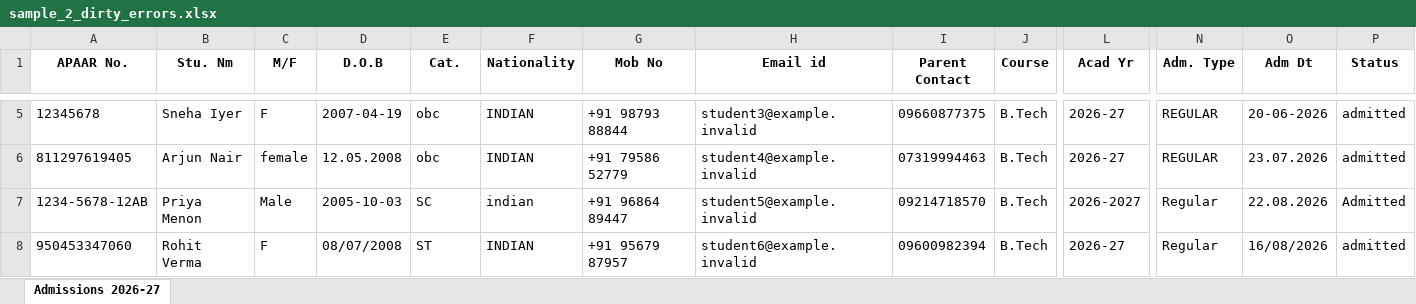
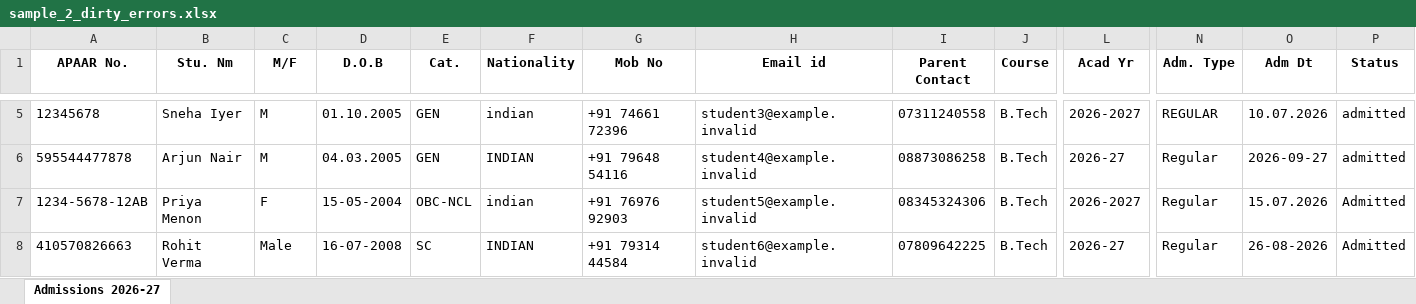
Before and after one commit to Archee-Khandelwal/apaar-platform, an Excel workbook: samples/sample_2_dirty_errors.xlsx, sheet Admissions 2026-27, drawn as a sheet; only a part is shown, gaps mark what is left out; values as stored, in another font and other column widths than the file's, no borders; the diff covers the shown part only; the diff names each change by its address in the sheet, - before the commit and + after, or states it on an @@ line.

```diff
--- a/samples/sample_2_dirty_errors.xlsx (sheet Admissions 2026-27)
+++ b/samples/sample_2_dirty_errors.xlsx (sheet Admissions 2026-27)
-C5 (M/F): F
+C5 (M/F): M
-D5 (D.O.B): 2007-04-19
+D5 (D.O.B): 01.10.2005
-E5:E6 (Cat.): obc
+E5:E6 (Cat.): GEN
-F5 (Nationality): INDIAN
+F5 (Nationality): indian
-G5 (Mob No): +91 98793 88844
+G5 (Mob No): +91 74661 72396
-I5 (Parent Contact): 09660877375
+I5 (Parent Contact): 07311240558
-L5 (Acad Yr): 2026-27
+L5 (Acad Yr): 2026-2027
-O5 (Adm Dt): 20-06-2026
+O5 (Adm Dt): 10.07.2026
-A6 (APAAR No.): 811297619405
+A6 (APAAR No.): 595544477878
-C6 (M/F): female
+C6 (M/F): M
-D6 (D.O.B): 12.05.2008
+D6 (D.O.B): 04.03.2005
-G6 (Mob No): +91 79586 52779
+G6 (Mob No): +91 79648 54116
-I6 (Parent Contact): 07319994463
+I6 (Parent Contact): 08873086258
-N6 (Adm. Type): REGULAR
+N6 (Adm. Type): Regular
-O6 (Adm Dt): 23.07.2026
+O6 (Adm Dt): 2026-09-27
-C7 (M/F): Male
+C7 (M/F): F
-D7 (D.O.B): 2005-10-03
+D7 (D.O.B): 15-05-2004
-E7 (Cat.): SC
+E7 (Cat.): OBC-NCL
-G7 (Mob No): +91 96864 89447
+G7 (Mob No): +91 76976 92903
-I7 (Parent Contact): 09214718570
+I7 (Parent Contact): 08345324306
-O7 (Adm Dt): 22.08.2026
+O7 (Adm Dt): 15.07.2026
-A8 (APAAR No.): 950453347060
+A8 (APAAR No.): 410570826663
-C8 (M/F): F
+C8 (M/F): Male
-D8 (D.O.B): 08/07/2008
+D8 (D.O.B): 16-07-2008
-E8 (Cat.): ST
+E8 (Cat.): SC
-G8 (Mob No): +91 95679 87957
+G8 (Mob No): +91 79314 44584
-I8 (Parent Contact): 09600982394
+I8 (Parent Contact): 07809642225
-O8 (Adm Dt): 16/08/2026
+O8 (Adm Dt): 26-08-2026
-P8 (Status): admitted
+P8 (Status): Admitted
```
Also changed, not shown: 5 added rows, 5 removed rows and 309 edited cells elsewhere in this sheet, samples/sample_1_excess_intake.xlsx, 10 other files.
